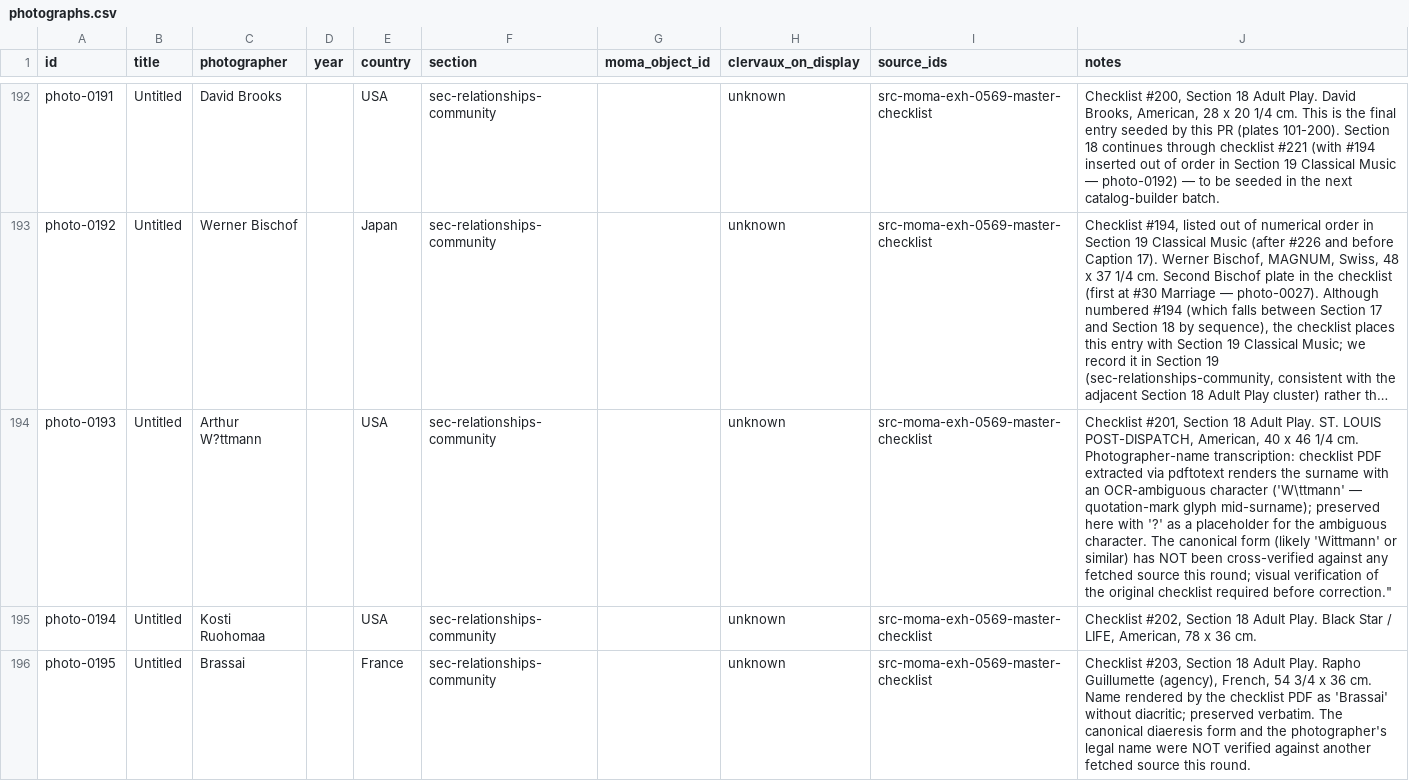
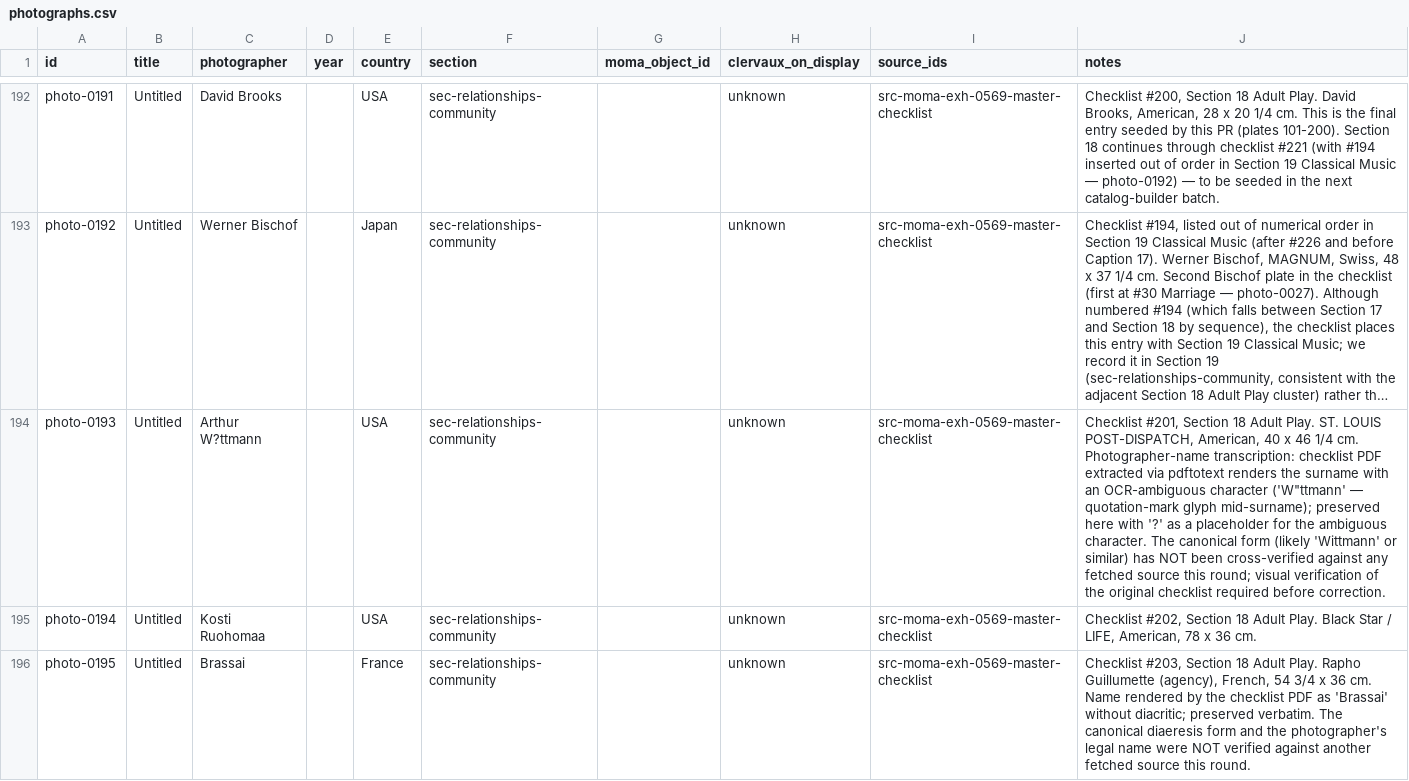
Before and after one commit to danlex/thefamilyofman, a CSV file: data/photographs.csv, drawn as a sheet; only a part is shown, gaps mark what is left out; long unchanged cells end in …; the diff names each change by its address in the sheet, - before the commit and + after, or states it on an @@ line.

```diff
--- a/data/photographs.csv
+++ b/data/photographs.csv
-J194 (notes): …OCR-ambiguous character ('W\ttmann' — quotation-mark glyph mid-surname); preserved here with '?' as a placeholder for the ambiguous character. The canonical form (likely 'Wittmann' or similar) has NOT been cross-verified against any fetched source this round; visual verification of the original checklist required before correction."
+J194 (notes): …OCR-ambiguous character ('W"ttmann' — quotation-mark glyph mid-surname); preserved here with '?' as a placeholder for the ambiguous character. The canonical form (likely 'Wittmann' or similar) has NOT been cross-verified against any fetched source this round; visual verification of the original checklist required before correction.
```
Also changed, not shown: 25 other files.
